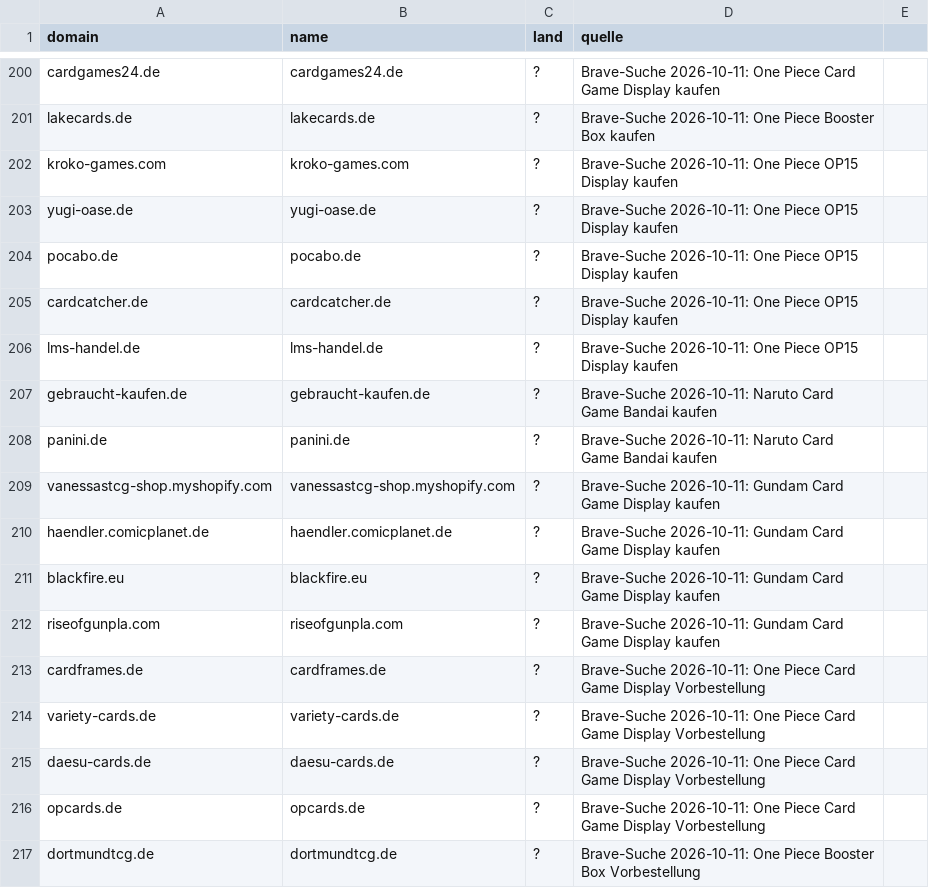
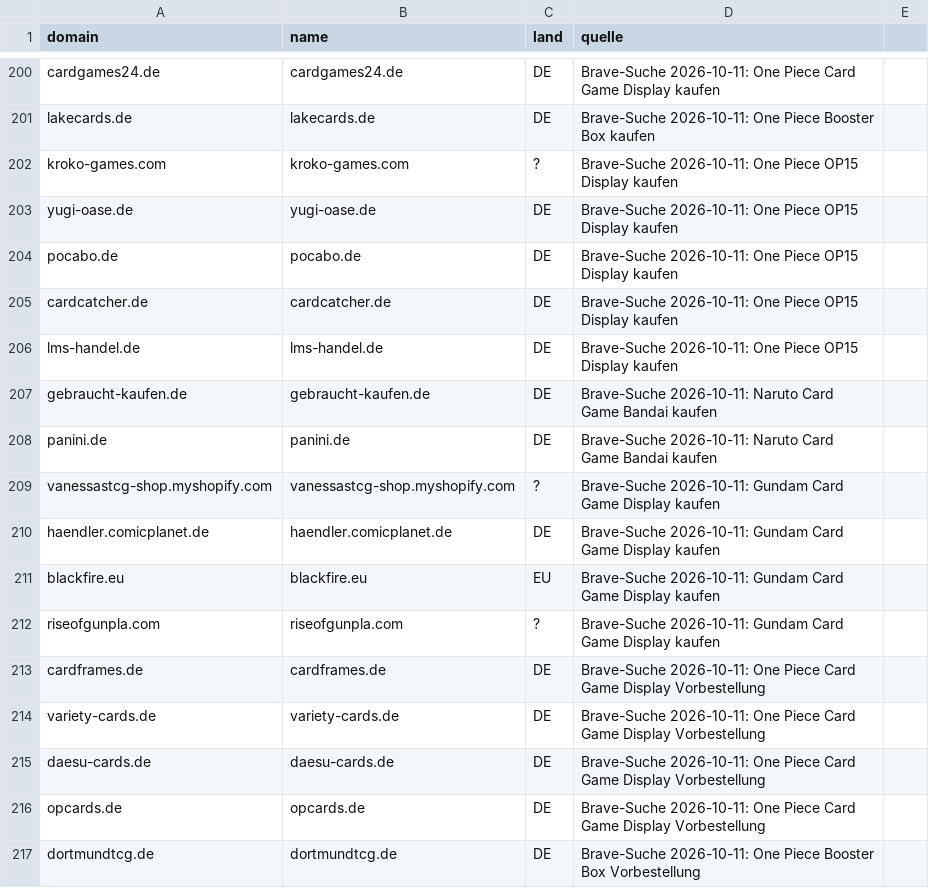
Before and after one commit to TaCTiiCz/OnePieceW-chter, a CSV file: config/haendler_kandidaten.csv, drawn as a sheet; only a part is shown, gaps mark what is left out; the diff covers the shown part only; the diff names each change by its address in the sheet, - before the commit and + after, or states it on an @@ line.

```diff
--- a/config/haendler_kandidaten.csv
+++ b/config/haendler_kandidaten.csv
-C200:C201 (land): ?
+C200:C201 (land): DE
-C203:C208 (land): ?
+C203:C208 (land): DE
-C210 (land): ?
+C210 (land): DE
-C211 (land): ?
+C211 (land): EU
-C213:C217 (land): ?
+C213:C217 (land): DE
```
Also changed, not shown: 34 edited cells elsewhere in this file, 5 other files.
